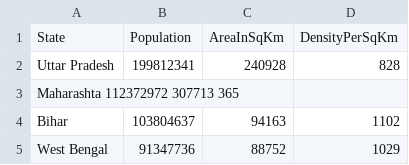
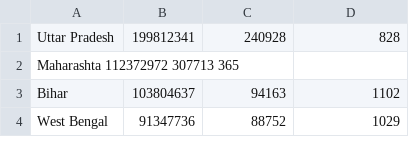
Before and after one commit to GaikwadRavi03/IndianStatesCensusAnalyser, a CSV file: src/main/resources/StateCensusData.csv, drawn as a sheet; only a part is shown.

Commit message:
Add: testcase5 Given the State CSV File when correct but csv header incorrect Returns a custom Exception.

```diff
--- a/src/main/resources/StateCensusData.csv
+++ b/src/main/resources/StateCensusData.csv
@@ -1,2 +1 @@
-State,Population,AreaInSqKm,DensityPerSqKm
 Uttar Pradesh,199812341,240928,828
```
Also changed, not shown: 1 other file.
